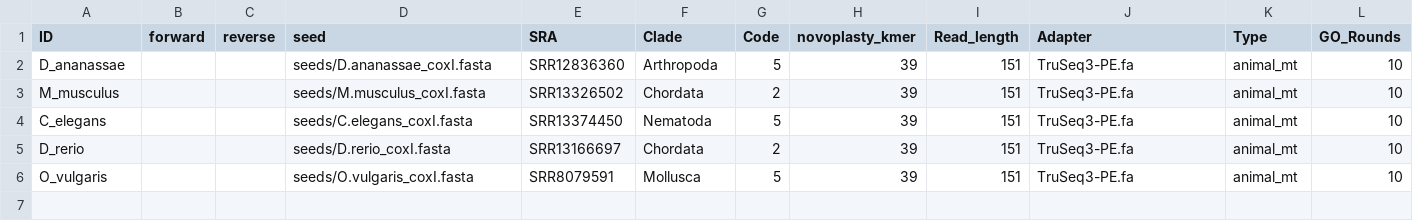
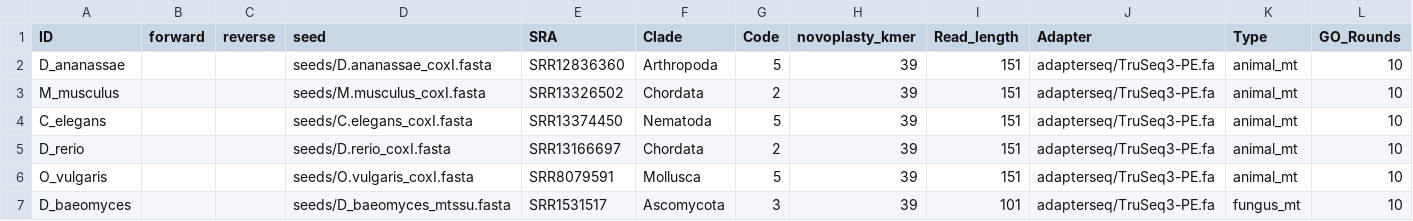
Before and after one commit to SamLMG/MitoComp, a TSV file: data/data.tsv, drawn as a sheet.

Commit message:
Add reads/ and output/ to paths Gather bed files and rolled assermblies into report directory using informative names Roll prep script change [0:6] to [0:7] to address extra column for rrnAs Lower minlength for trimmomatic from 80 to 40 in config Hard coded paths out of gene_positions.py Edit annotate.py to account for new paths levels

```diff
--- a/data/data.tsv
+++ b/data/data.tsv
@@ -1,6 +1,7 @@
 ID	forward	reverse	seed	SRA	Clade	Code	novoplasty_kmer	Read_length	Adapter	Type	GO_Rounds
-D_ananassae			seeds/D.ananassae_coxI.fasta	SRR12836360	Arthropoda	5	39	151	TruSeq3-PE.fa	animal_mt	10
-M_musculus			seeds/M.musculus_coxI.fasta	SRR13326502	Chordata	2	39	151	TruSeq3-PE.fa	animal_mt	10
-C_elegans			seeds/C.elegans_coxI.fasta	SRR13374450	Nematoda	5	39	151	TruSeq3-PE.fa	animal_mt	10
-D_rerio			seeds/D.rerio_coxI.fasta	SRR13166697	Chordata	2	39	151	TruSeq3-PE.fa	animal_mt	10
-O_vulgaris			seeds/O.vulgaris_coxI.fasta	SRR8079591	Mollusca	5	39	151	TruSeq3-PE.fa	animal_mt	10
+D_ananassae			seeds/D.ananassae_coxI.fasta	SRR12836360	Arthropoda	5	39	151	adapterseq/TruSeq3-PE.fa	animal_mt	10
+M_musculus			seeds/M.musculus_coxI.fasta	SRR13326502	Chordata	2	39	151	adapterseq/TruSeq3-PE.fa	animal_mt	10
+C_elegans			seeds/C.elegans_coxI.fasta	SRR13374450	Nematoda	5	39	151	adapterseq/TruSeq3-PE.fa	animal_mt	10
+D_rerio			seeds/D.rerio_coxI.fasta	SRR13166697	Chordata	2	39	151	adapterseq/TruSeq3-PE.fa	animal_mt	10
+O_vulgaris			seeds/O.vulgaris_coxI.fasta	SRR8079591	Mollusca	5	39	151	adapterseq/TruSeq3-PE.fa	animal_mt	10
+D_baeomyces			seeds/D_baeomyces_mtssu.fasta	SRR1531517	Ascomycota	3	39	101	adapterseq/TruSeq3-PE.fa	fungus_mt	10
```
Also changed, not shown: 19 other files.
